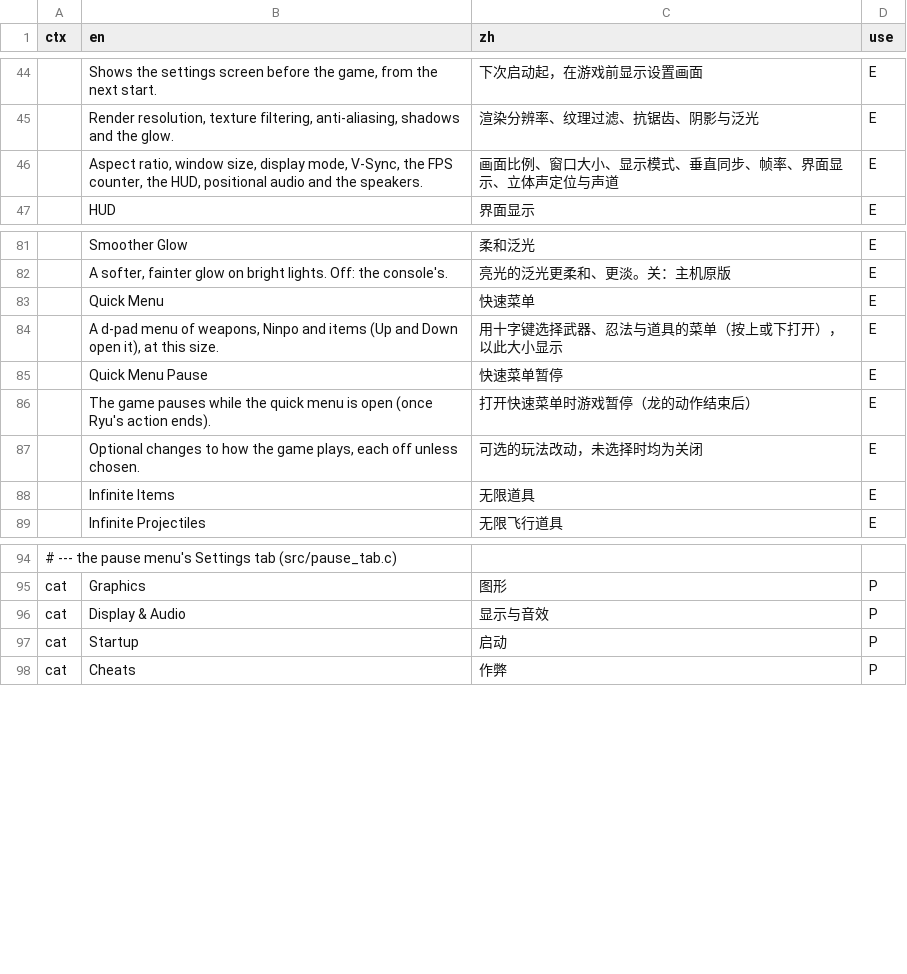
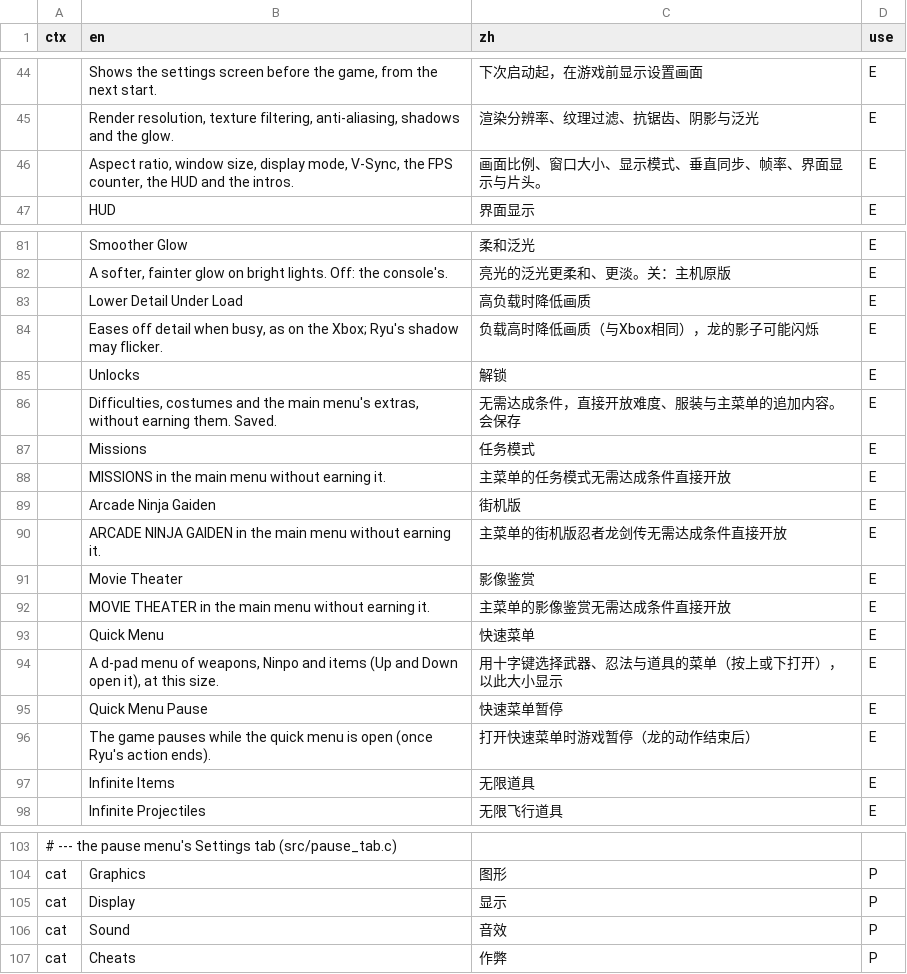
Before and after one commit to 081944/ngbrecomp-hurricane-zh-x2.1, a TSV file: tools/hurricane/zh_text.tsv, drawn as a sheet; only a part is shown, gaps mark what is left out; the diff covers the shown part only.

```diff
--- a/tools/hurricane/zh_text.tsv
+++ b/tools/hurricane/zh_text.tsv
@@ -45,3 +45,3 @@ ctx	en	zh	use
 	Render resolution, texture filtering, anti-aliasing, shadows and the glow.	渲染分辨率、纹理过滤、抗锯齿、阴影与泛光	E
-	Aspect ratio, window size, display mode, V-Sync, the FPS counter, the HUD, positional audio and the speakers.	画面比例、窗口大小、显示模式、垂直同步、帧率、界面显示、立体声定位与声道	E
+	Aspect ratio, window size, display mode, V-Sync, the FPS counter, the HUD and the intros.	画面比例、窗口大小、显示模式、垂直同步、帧率、界面显示与片头。	E
 	HUD	界面显示	E
@@ -82,2 +82,12 @@ ctx	en	zh	use
 	A softer, fainter glow on bright lights. Off: the console's.	亮光的泛光更柔和、更淡。关：主机原版	E
+	Lower Detail Under Load	高负载时降低画质	E
+	Eases off detail when busy, as on the Xbox; Ryu's shadow may flicker.	负载高时降低画质（与Xbox相同），龙的影子可能闪烁	E
+	Unlocks	解锁	E
+	Difficulties, costumes and the main menu's extras, without earning them. Saved.	无需达成条件，直接开放难度、服装与主菜单的追加内容。会保存	E
+	Missions	任务模式	E
+	MISSIONS in the main menu without earning it.	主菜单的任务模式无需达成条件直接开放	E
+	Arcade Ninja Gaiden	街机版	E
+	ARCADE NINJA GAIDEN in the main menu without earning it.	主菜单的街机版忍者龙剑传无需达成条件直接开放	E
+	Movie Theater	影像鉴赏	E
+	MOVIE THEATER in the main menu without earning it.	主菜单的影像鉴赏无需达成条件直接开放	E
 	Quick Menu	快速菜单	E
@@ -86,3 +96,2 @@ ctx	en	zh	use
 	The game pauses while the quick menu is open (once Ryu's action ends).	打开快速菜单时游戏暂停（龙的动作结束后）	E
-	Optional changes to how the game plays, each off unless chosen.	可选的玩法改动，未选择时均为关闭	E
 	Infinite Items	无限道具	E
@@ -95,4 +104,4 @@ ctx	en	zh	use
 cat	Graphics	图形	P
-cat	Display & Audio	显示与音效	P
-cat	Startup	启动	P
+cat	Display	显示	P
+cat	Sound	音效	P
 cat	Cheats	作弊	P
```
Also changed, not shown: 20 added rows, 1 removed row and 2 edited cells elsewhere in this file, 10 other files.
